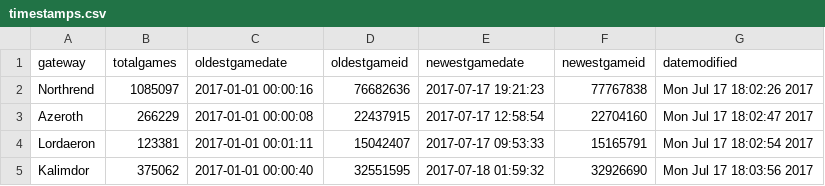
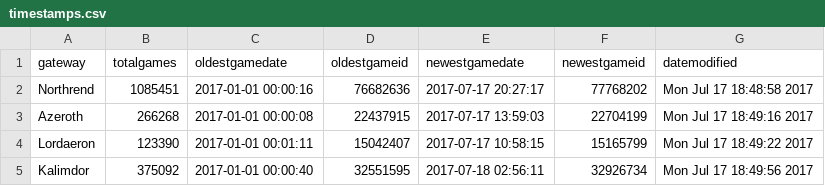
Before and after one commit to tylerkerr/wig-heat, a CSV file: data/timestamps.csv, drawn as a sheet.

```diff
--- a/data/timestamps.csv
+++ b/data/timestamps.csv
@@ -1,5 +1,5 @@
 gateway,totalgames,oldestgamedate,oldestgameid,newestgamedate,newestgameid,datemodified
-Northrend,1085097,2017-01-01 00:00:16,76682636,2017-07-17 19:21:23,77767838,Mon Jul 17 18:02:26 2017
-Azeroth,266229,2017-01-01 00:00:08,22437915,2017-07-17 12:58:54,22704160,Mon Jul 17 18:02:47 2017
-Lordaeron,123381,2017-01-01 00:01:11,15042407,2017-07-17 09:53:33,15165791,Mon Jul 17 18:02:54 2017
-Kalimdor,375062,2017-01-01 00:00:40,32551595,2017-07-18 01:59:32,32926690,Mon Jul 17 18:03:56 2017
+Northrend,1085451,2017-01-01 00:00:16,76682636,2017-07-17 20:27:17,77768202,Mon Jul 17 18:48:58 2017
+Azeroth,266268,2017-01-01 00:00:08,22437915,2017-07-17 13:59:03,22704199,Mon Jul 17 18:49:16 2017
+Lordaeron,123390,2017-01-01 00:01:11,15042407,2017-07-17 10:58:15,15165799,Mon Jul 17 18:49:22 2017
+Kalimdor,375092,2017-01-01 00:00:40,32551595,2017-07-18 02:56:11,32926734,Mon Jul 17 18:49:56 2017
```
Also changed, not shown: data/gamecounts.csv, data/weekheatmap-azeroth-random4v4.csv, 13 other files.
